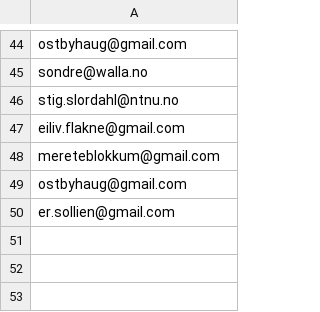
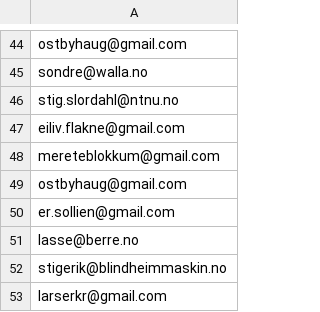
Before and after one commit to areeriks1/Test, a CSV file: unntak.csv, drawn as a sheet; only a part is shown, gaps mark what is left out; the diff names each change by its address in the sheet, - before the commit and + after, or states it on an @@ line.

Commit message:
Update unntak.csv

```diff
--- a/unntak.csv
+++ b/unntak.csv
+row 51: lasse@berre.no
+row 52: stigerik@blindheimmaskin.no
+row 53: larserkr@gmail.com
```
